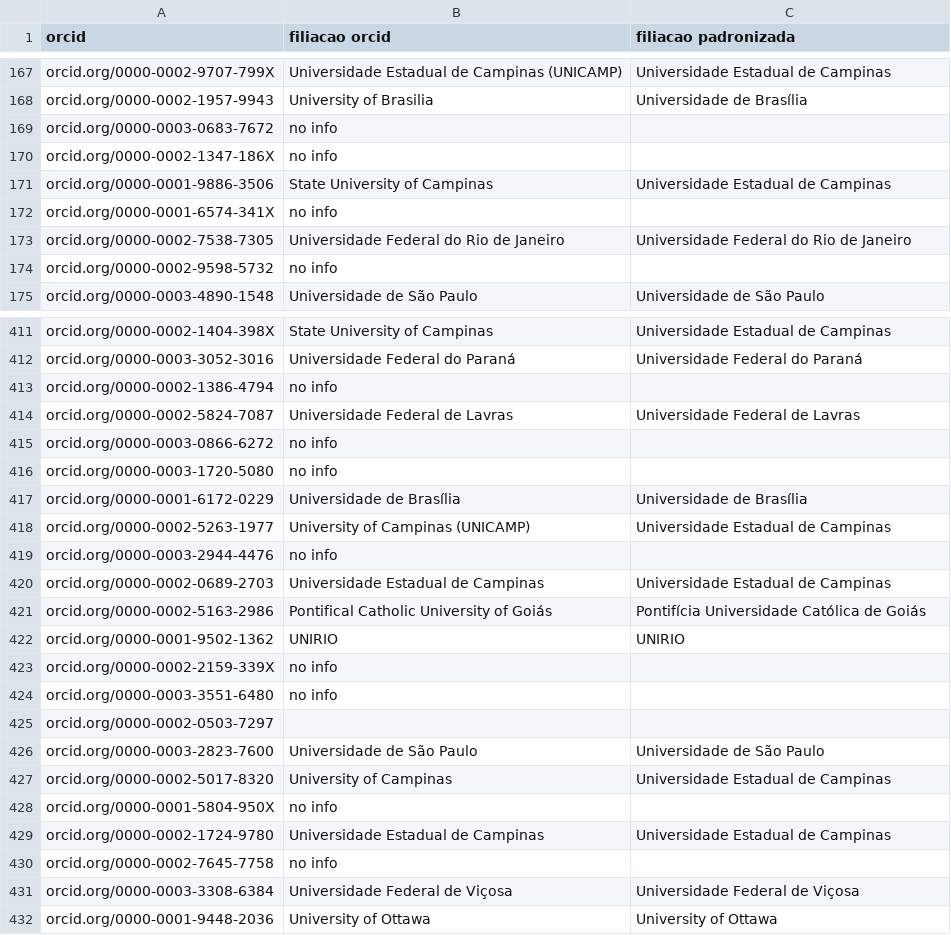
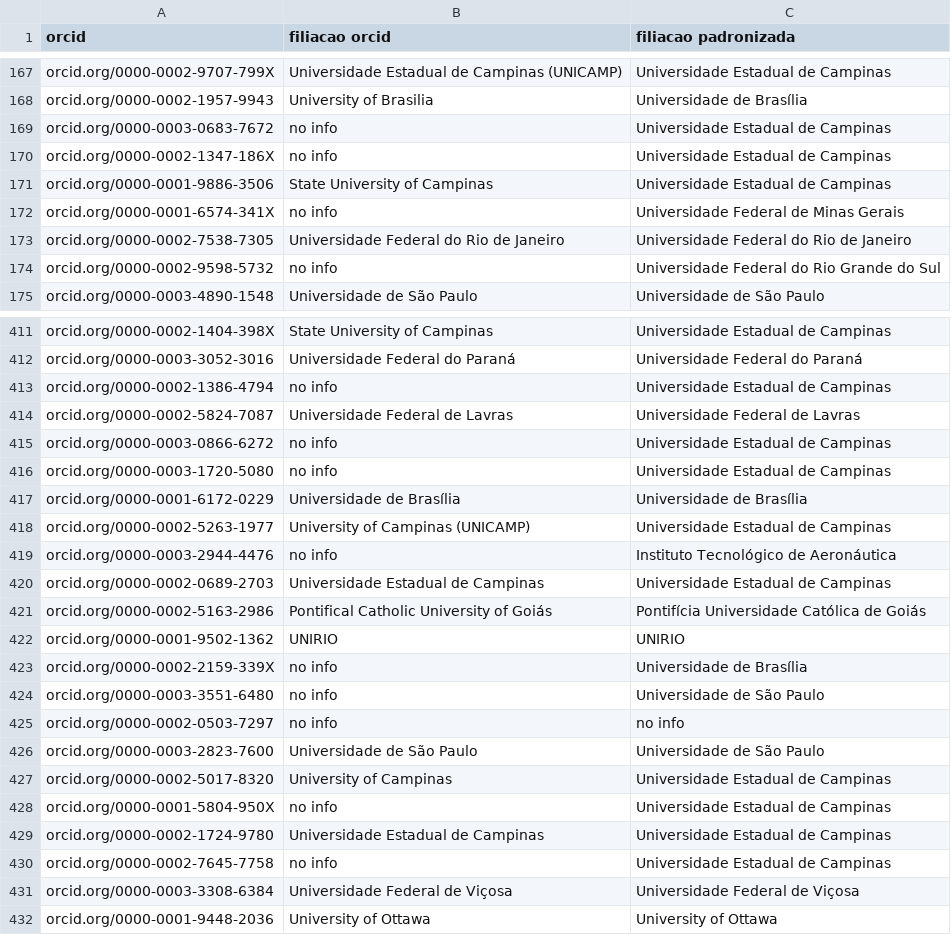
Before and after one commit to gondimjoaom/mo412-projetofinal, a CSV file: csvs/filiacao.csv, drawn as a sheet; only a part is shown, gaps mark what is left out; the diff covers the shown part only.

```diff
--- a/csvs/filiacao.csv
+++ b/csvs/filiacao.csv
@@ -168,8 +168,8 @@ orcid.org/0000-0002-9707-799X,Universidade Estadual de Campinas (UNICAMP),Univer
 orcid.org/0000-0002-1957-9943,University of Brasilia,Universidade de Brasília
-orcid.org/0000-0003-0683-7672,no info,
-orcid.org/0000-0002-1347-186X,no info,
+orcid.org/0000-0003-0683-7672,no info,Universidade Estadual de Campinas
+orcid.org/0000-0002-1347-186X,no info,Universidade Estadual de Campinas
 orcid.org/0000-0001-9886-3506,State University of Campinas,Universidade Estadual de Campinas
-orcid.org/0000-0001-6574-341X,no info,
+orcid.org/0000-0001-6574-341X,no info,Universidade Federal de Minas Gerais
 orcid.org/0000-0002-7538-7305,Universidade Federal do Rio de Janeiro,Universidade Federal do Rio de Janeiro
-orcid.org/0000-0002-9598-5732,no info,
+orcid.org/0000-0002-9598-5732,no info,Universidade Federal do Rio Grande do Sul
 orcid.org/0000-0003-4890-1548,Universidade de São Paulo,Universidade de São Paulo
@@ -412,9 +412,9 @@ orcid.org/0000-0002-1404-398X,State University of Campinas,Universidade Estadual
 orcid.org/0000-0003-3052-3016,Universidade Federal do Paraná,Universidade Federal do Paraná
-orcid.org/0000-0002-1386-4794,no info,
+orcid.org/0000-0002-1386-4794,no info,Universidade Estadual de Campinas
 orcid.org/0000-0002-5824-7087,Universidade Federal de Lavras,Universidade Federal de Lavras
-orcid.org/0000-0003-0866-6272,no info,
-orcid.org/0000-0003-1720-5080,no info,
+orcid.org/0000-0003-0866-6272,no info,Universidade Estadual de Campinas
+orcid.org/0000-0003-1720-5080,no info,Universidade Estadual de Campinas
 orcid.org/0000-0001-6172-0229,Universidade de Brasília,Universidade de Brasília
 orcid.org/0000-0002-5263-1977,University of Campinas (UNICAMP),Universidade Estadual de Campinas
-orcid.org/0000-0003-2944-4476,no info,
+orcid.org/0000-0003-2944-4476,no info,Instituto Tecnológico de Aeronáutica
 orcid.org/0000-0002-0689-2703,Universidade Estadual de Campinas,Universidade Estadual de Campinas
@@ -422,10 +422,10 @@ orcid.org/0000-0002-5163-2986,Pontifical Catholic University of Goiás,Pontifíc
 orcid.org/0000-0001-9502-1362,UNIRIO,UNIRIO
-orcid.org/0000-0002-2159-339X,no info,
-orcid.org/0000-0003-3551-6480,no info,
-orcid.org/0000-0002-0503-7297,,
+orcid.org/0000-0002-2159-339X,no info,Universidade de Brasília
+orcid.org/0000-0003-3551-6480,no info,Universidade de São Paulo
+orcid.org/0000-0002-0503-7297,no info,no info
 orcid.org/0000-0003-2823-7600,Universidade de São Paulo,Universidade de São Paulo
 orcid.org/0000-0002-5017-8320,University of Campinas,Universidade Estadual de Campinas
-orcid.org/0000-0001-5804-950X,no info,
+orcid.org/0000-0001-5804-950X,no info,Universidade Estadual de Campinas
 orcid.org/0000-0002-1724-9780,Universidade Estadual de Campinas,Universidade Estadual de Campinas
-orcid.org/0000-0002-7645-7758,no info,
+orcid.org/0000-0002-7645-7758,no info,Universidade Estadual de Campinas
 orcid.org/0000-0003-3308-6384,Universidade Federal de Viçosa,Universidade Federal de Viçosa
```
Also changed, not shown: 115 edited cells elsewhere in this file.
